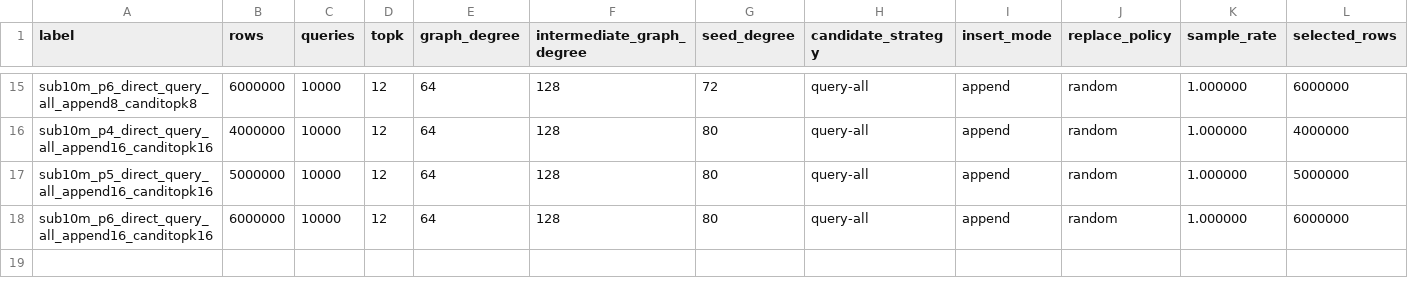
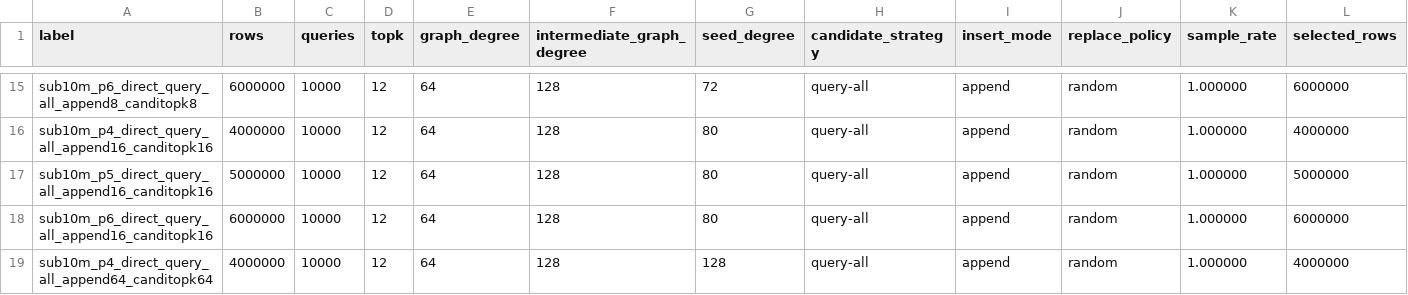
Before and after one commit to landrumb/cuvs, a CSV file: experiments/cpp/merge_construction_results_10way.csv, drawn as a sheet; only a part is shown, gaps mark what is left out; rows hold the shown columns only; the diff names each change by its address in the sheet, - before the commit and + after, or states it on an @@ line.

Commit message:
Add multi-way overdegree upper bound result

```diff
--- a/experiments/cpp/merge_construction_results_10way.csv
+++ b/experiments/cpp/merge_construction_results_10way.csv
+row 19: sub10m_p4_direct_query_all_append64_canditopk64 | 4000000 | 10000 | 12 | 64 | 128 | 128 | query-all | append | random | 1.000000 | 4000000
```
Also changed, not shown: 1 other file.
